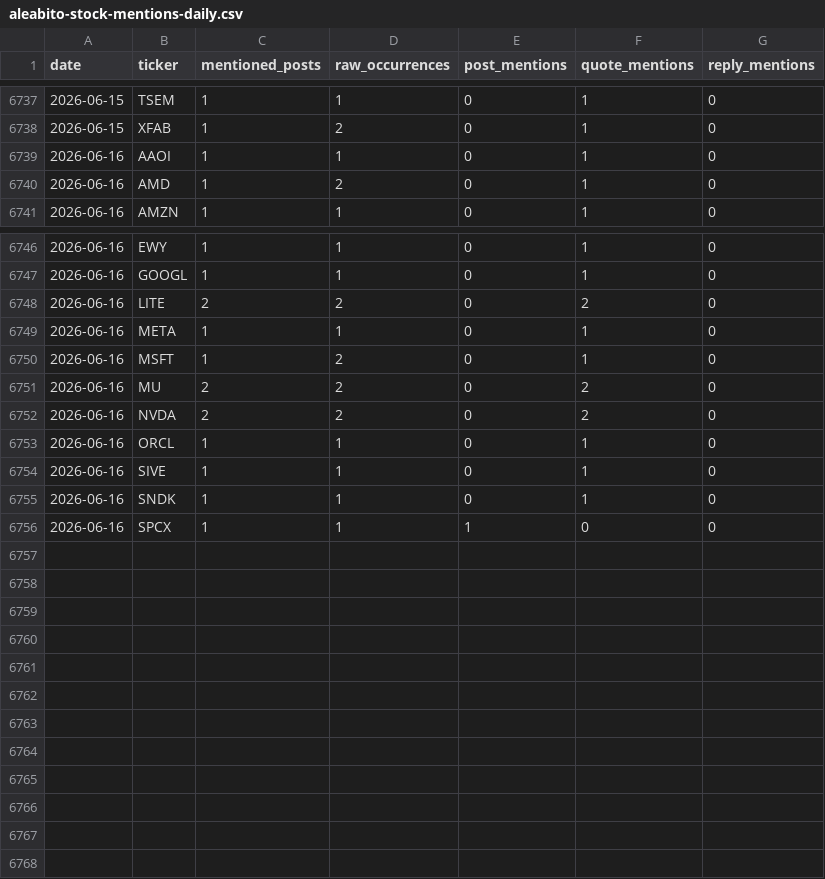
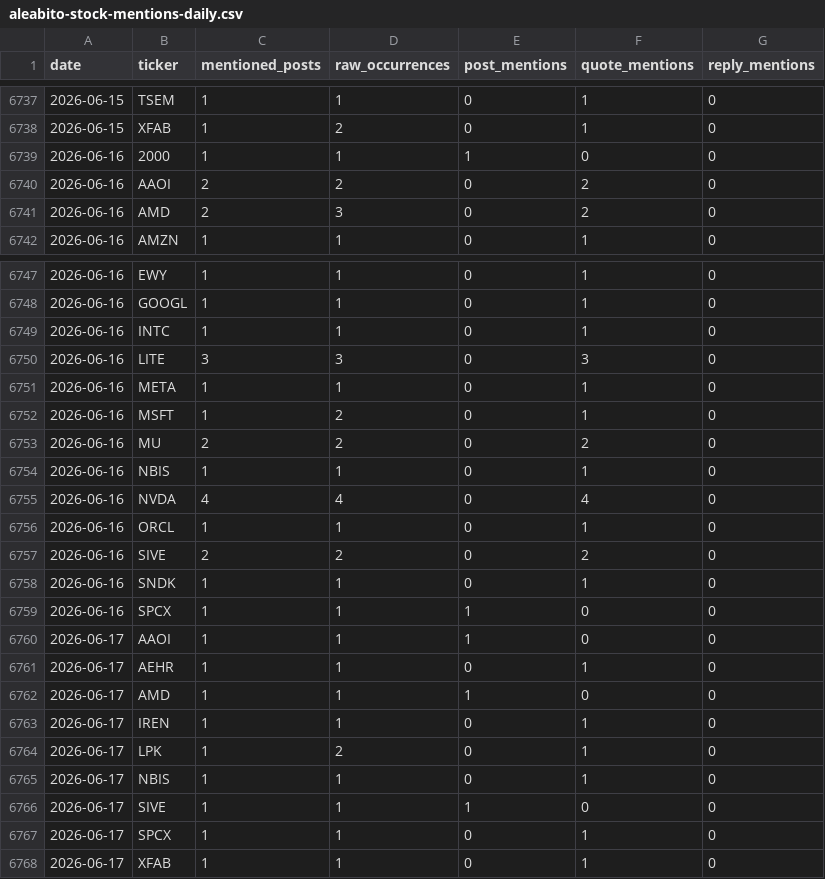
Before and after one commit to lanfuli/follow-aleabito-skill, a CSV file: reports/aleabito-stock-mentions-daily.csv, drawn as a sheet; only a part is shown, gaps mark what is left out.

```diff
--- a/reports/aleabito-stock-mentions-daily.csv
+++ b/reports/aleabito-stock-mentions-daily.csv
@@ -6738,4 +6738,5 @@ date,ticker,mentioned_posts,raw_occurrences,post_mentions,quote_mentions,reply_m
 2026-06-15,XFAB,1,2,0,1,0
-2026-06-16,AAOI,1,1,0,1,0
-2026-06-16,AMD,1,2,0,1,0
+2026-06-16,2000,1,1,1,0,0
+2026-06-16,AAOI,2,2,0,2,0
+2026-06-16,AMD,2,3,0,2,0
 2026-06-16,AMZN,1,1,0,1,0
@@ -6747,3 +6748,4 @@ date,ticker,mentioned_posts,raw_occurrences,post_mentions,quote_mentions,reply_m
 2026-06-16,GOOGL,1,1,0,1,0
-2026-06-16,LITE,2,2,0,2,0
+2026-06-16,INTC,1,1,0,1,0
+2026-06-16,LITE,3,3,0,3,0
 2026-06-16,META,1,1,0,1,0
@@ -6751,6 +6753,16 @@ date,ticker,mentioned_posts,raw_occurrences,post_mentions,quote_mentions,reply_m
 2026-06-16,MU,2,2,0,2,0
-2026-06-16,NVDA,2,2,0,2,0
+2026-06-16,NBIS,1,1,0,1,0
+2026-06-16,NVDA,4,4,0,4,0
 2026-06-16,ORCL,1,1,0,1,0
-2026-06-16,SIVE,1,1,0,1,0
+2026-06-16,SIVE,2,2,0,2,0
 2026-06-16,SNDK,1,1,0,1,0
 2026-06-16,SPCX,1,1,1,0,0
+2026-06-17,AAOI,1,1,1,0,0
+2026-06-17,AEHR,1,1,0,1,0
+2026-06-17,AMD,1,1,1,0,0
+2026-06-17,IREN,1,1,0,1,0
+2026-06-17,LPK,1,2,0,1,0
+2026-06-17,NBIS,1,1,0,1,0
+2026-06-17,SIVE,1,1,1,0,0
+2026-06-17,SPCX,1,1,0,1,0
+2026-06-17,XFAB,1,1,0,1,0
```
Also changed, not shown: reports/aleabito-stock-mentions-cumulative.csv, 5 other files.
